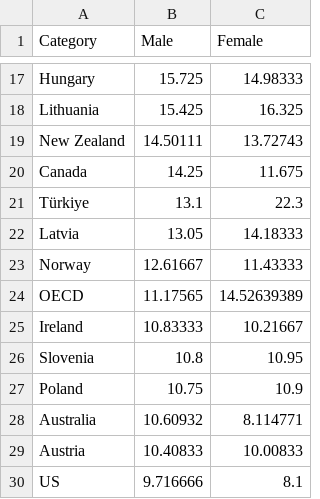
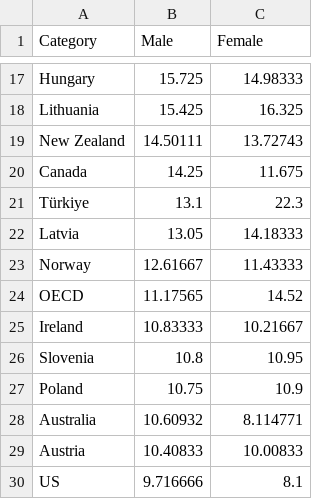
Before and after one commit to CarlosGV1208/CarlosGV1208.github.io, a CSV file: portfolio_cc/youth_unemp_oecd.csv, drawn as a sheet; only a part is shown, gaps mark what is left out.

Commit message:
cc3

```diff
--- a/portfolio_cc/youth_unemp_oecd.csv
+++ b/portfolio_cc/youth_unemp_oecd.csv
@@ -23,3 +23,3 @@ Latvia,13.05,14.18333
 Norway,12.61667,11.43333
-OECD,11.17565,14.52639389
+OECD,11.17565,14.52
 Ireland,10.83333,10.21667
```
